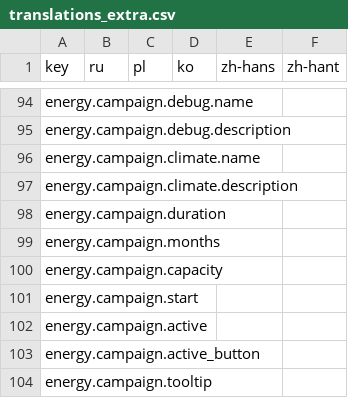
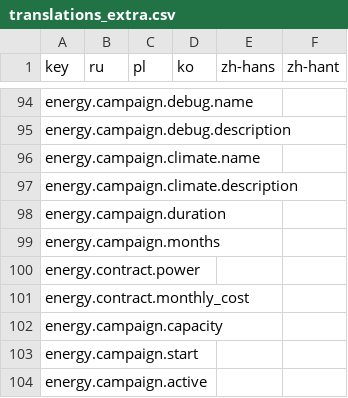
Before and after one commit to Xuxotron/UnderPressure, a CSV file: translations_extra.csv, drawn as a sheet; only a part is shown, gaps mark what is left out; the shorter side is filled out with more unchanged rows; the diff names each change by its address in the sheet, - before the commit and + after, or states it on an @@ line.

```diff
--- a/translations_extra.csv
+++ b/translations_extra.csv
+row 100: energy.contract.power
+row 101: energy.contract.monthly_cost
```
Also changed, not shown: translations.csv, 5 other files.
